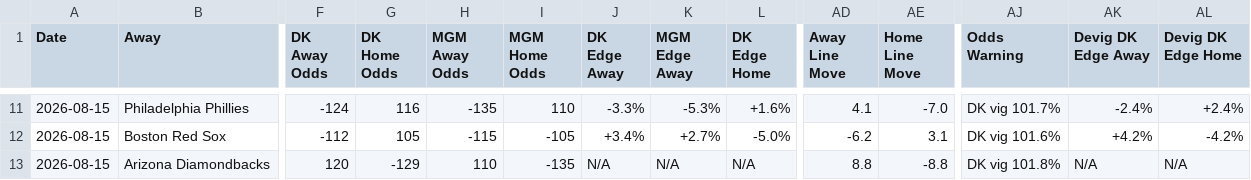
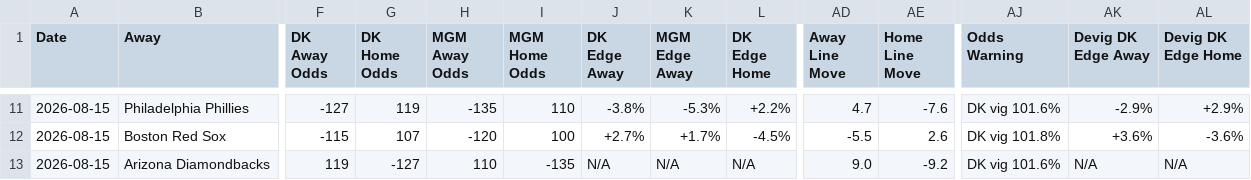
Before and after one commit to myles00price/baseball-model, a CSV file: picks_2026-08-15.csv, drawn as a sheet; only a part is shown, gaps mark what is left out; the diff covers the shown part only; the diff names each change by its address in the sheet, - before the commit and + after, or states it on an @@ line.

```diff
--- a/picks_2026-08-15.csv
+++ b/picks_2026-08-15.csv
-F11 (DK Away Odds): -124
+F11 (DK Away Odds): -127
-G11 (DK Home Odds): 116
+G11 (DK Home Odds): 119
-J11 (DK Edge Away): -3.3%
+J11 (DK Edge Away): -3.8%
-L11 (DK Edge Home): +1.6%
+L11 (DK Edge Home): +2.2%
-AD11 (Away Line Move): 4.1
+AD11 (Away Line Move): 4.7
-AE11 (Home Line Move): -7.0
+AE11 (Home Line Move): -7.6
-AJ11 (Odds Warning): DK vig 101.7%
+AJ11 (Odds Warning): DK vig 101.6%
-AK11 (Devig DK Edge Away): -2.4%
+AK11 (Devig DK Edge Away): -2.9%
-AL11 (Devig DK Edge Home): +2.4%
+AL11 (Devig DK Edge Home): +2.9%
-F12 (DK Away Odds): -112
+F12 (DK Away Odds): -115
-G12 (DK Home Odds): 105
+G12 (DK Home Odds): 107
-H12 (MGM Away Odds): -115
+H12 (MGM Away Odds): -120
-I12 (MGM Home Odds): -105
+I12 (MGM Home Odds): 100
-J12 (DK Edge Away): +3.4%
+J12 (DK Edge Away): +2.7%
-K12 (MGM Edge Away): +2.7%
+K12 (MGM Edge Away): +1.7%
-L12 (DK Edge Home): -5.0%
+L12 (DK Edge Home): -4.5%
-AD12 (Away Line Move): -6.2
+AD12 (Away Line Move): -5.5
-AE12 (Home Line Move): 3.1
+AE12 (Home Line Move): 2.6
-AJ12 (Odds Warning): DK vig 101.6%
+AJ12 (Odds Warning): DK vig 101.8%
-AK12 (Devig DK Edge Away): +4.2%
+AK12 (Devig DK Edge Away): +3.6%
-AL12 (Devig DK Edge Home): -4.2%
+AL12 (Devig DK Edge Home): -3.6%
-F13 (DK Away Odds): 120
+F13 (DK Away Odds): 119
-G13 (DK Home Odds): -129
+G13 (DK Home Odds): -127
-AD13 (Away Line Move): 8.8
+AD13 (Away Line Move): 9.0
-AE13 (Home Line Move): -8.8
+AE13 (Home Line Move): -9.2
-AJ13 (Odds Warning): DK vig 101.8%
+AJ13 (Odds Warning): DK vig 101.6%
```
Also changed, not shown: 59 edited cells elsewhere in this file, 3 other files.
